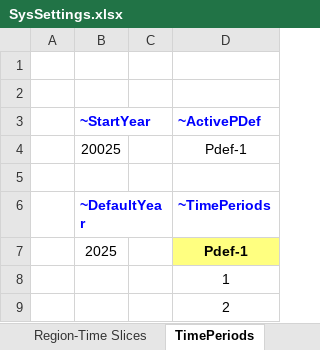
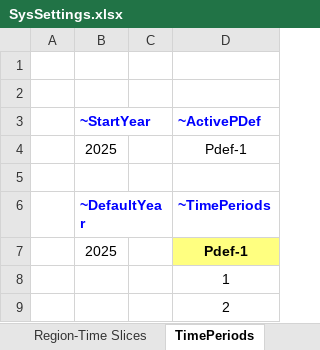
Before and after one commit to kumargaurav003/DemoS_001, an Excel workbook: SysSettings.xlsx, sheet TimePeriods, drawn as a sheet; values as stored, in another font and other column widths than the file's, no borders; charts and pictures not drawn; the diff names each change by its address in the sheet, - before the commit and + after, or states it on an @@ line.

Commit message:
Update SysSettings.xlsx

```diff
--- a/SysSettings.xlsx (sheet TimePeriods)
+++ b/SysSettings.xlsx (sheet TimePeriods)
-B4 (~StartYear): 20025
+B4 (~StartYear): 2025
```
